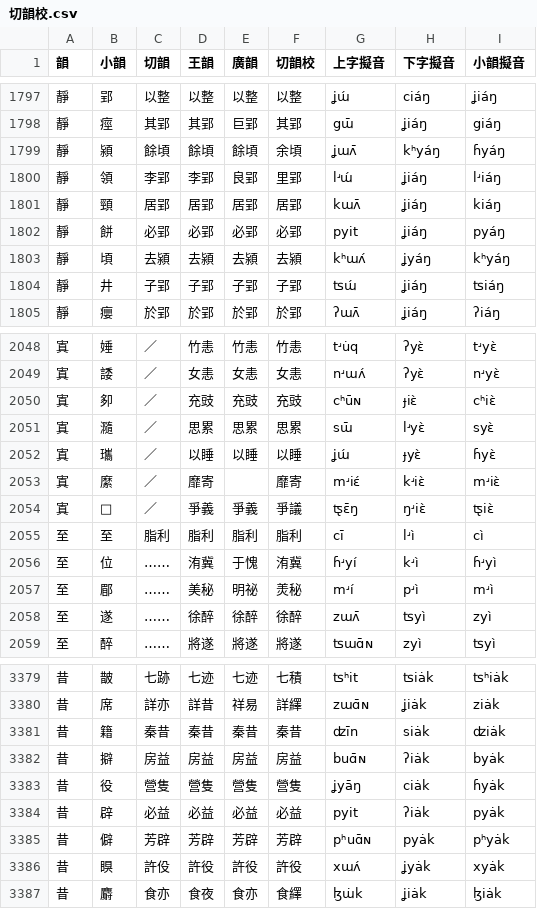
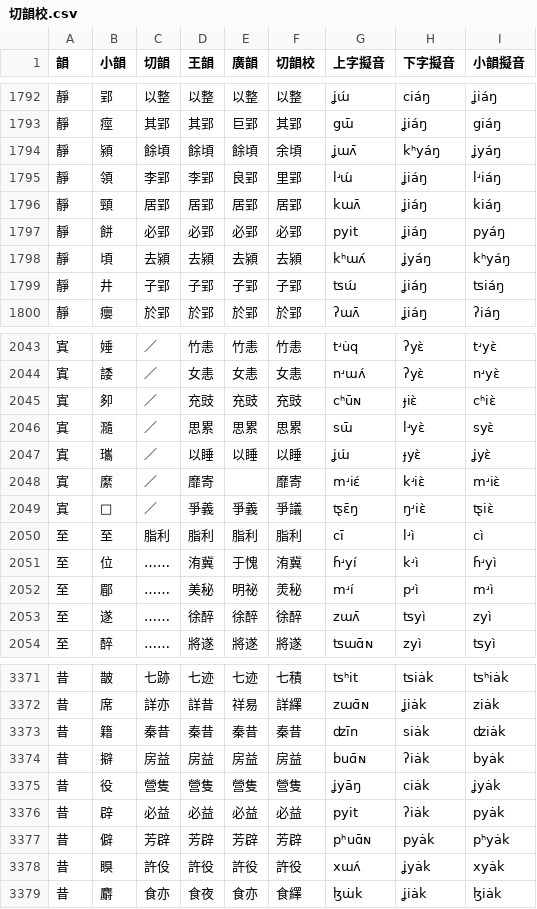
Before and after one commit to LEOYoon-Tsaw/Rime_collections, a CSV file: 切韻校.csv, drawn as a sheet; only a part is shown, gaps mark what is left out; the diff covers the shown part only.

Commit message:
Revert back processing for 以/云 initials

```diff
--- a/切韻校.csv
+++ b/切韻校.csv
@@ -1798,3 +1793,3 @@
 靜,痙,其郢,其郢,巨郢,其郢,gɯ̄,ʝiáŋ,giáŋ
-靜,潁,餘頃,餘頃,餘頃,余頃,ʝɯʌ̄,kʰyáŋ,ɦyáŋ
+靜,潁,餘頃,餘頃,餘頃,余頃,ʝɯʌ̄,kʰyáŋ,ʝyáŋ
 靜,領,李郢,李郢,良郢,里郢,lʴɯ́,ʝiáŋ,lʴiáŋ
@@ -2051,3 +2046,3 @@
 寘,瀡,／,思累,思累,思累,sɯ̄,lʴyɛ̀,syɛ̀
-寘,瓗,／,以睡,以睡,以睡,ʝɯ́,ɟyɛ̀,ɦyɛ̀
+寘,瓗,／,以睡,以睡,以睡,ʝɯ́,ɟyɛ̀,ʝyɛ̀
 寘,縻,／,靡寄,,靡寄,mʴiɛ́,kʴiɛ̀,mʴiɛ̀
@@ -3382,3 +3374,3 @@
 昔,擗,房益,房益,房益,房益,buɑ̄ɴ,ʔiȧk,byȧk
-昔,役,營隻,營隻,營隻,營隻,ʝyāŋ,ciȧk,ɦyȧk
+昔,役,營隻,營隻,營隻,營隻,ʝyāŋ,ciȧk,ʝyȧk
 昔,辟,必益,必益,必益,必益,pyi̇t,ʔiȧk,pyȧk
```
Also changed, not shown: 8 removed rows and 6 edited cells elsewhere in this file.
